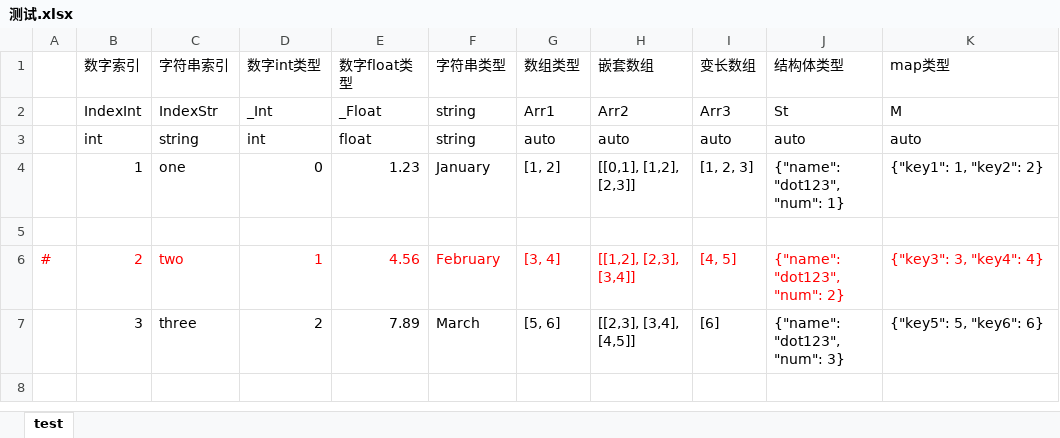
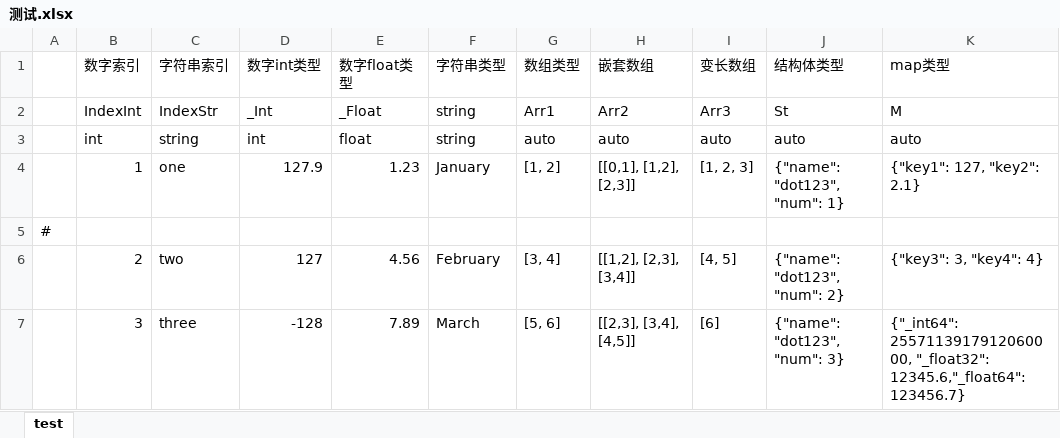
Before and after one commit to dot123/excelTool, an Excel workbook: 测试.xlsx, sheet test, drawn as a sheet; values as stored, in another font and other column widths than the file's, no borders; the diff names each change by its address in the sheet, - before the commit and + after, or states it on an @@ line.

```diff
--- a/测试.xlsx (sheet test)
+++ b/测试.xlsx (sheet test)
-D4 (数字int类型): 0
+D4 (数字int类型): 127.9
-K4 (map类型): {"key1": 1, "key2": 2}
+K4 (map类型): {"key1": 127, "key2": 2.1}
-A5: (empty)
+A5: #
-A6: #
+A6: (empty)
-B6:K6 text colour: #FF0000
+B6:K6 text colour: black
-D6 (数字int类型): 1
+D6 (数字int类型): 127
-D7 (数字int类型): 2
+D7 (数字int类型): -128
-K7 (map类型): {"key5": 5, "key6": 6}
+K7 (map类型): {"_int64": 2557113917912060000, "_float32": 12345.6,"_float64":123456.7}
```
Also changed, not shown: 14 other files.
